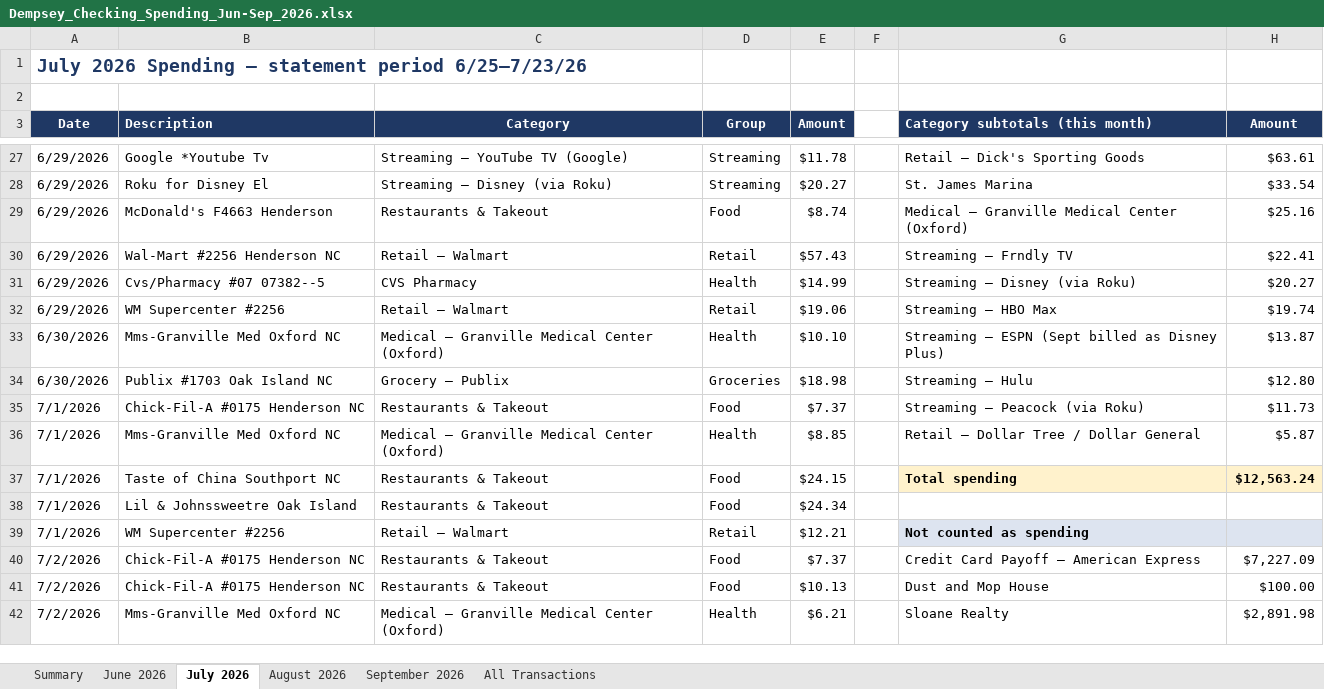
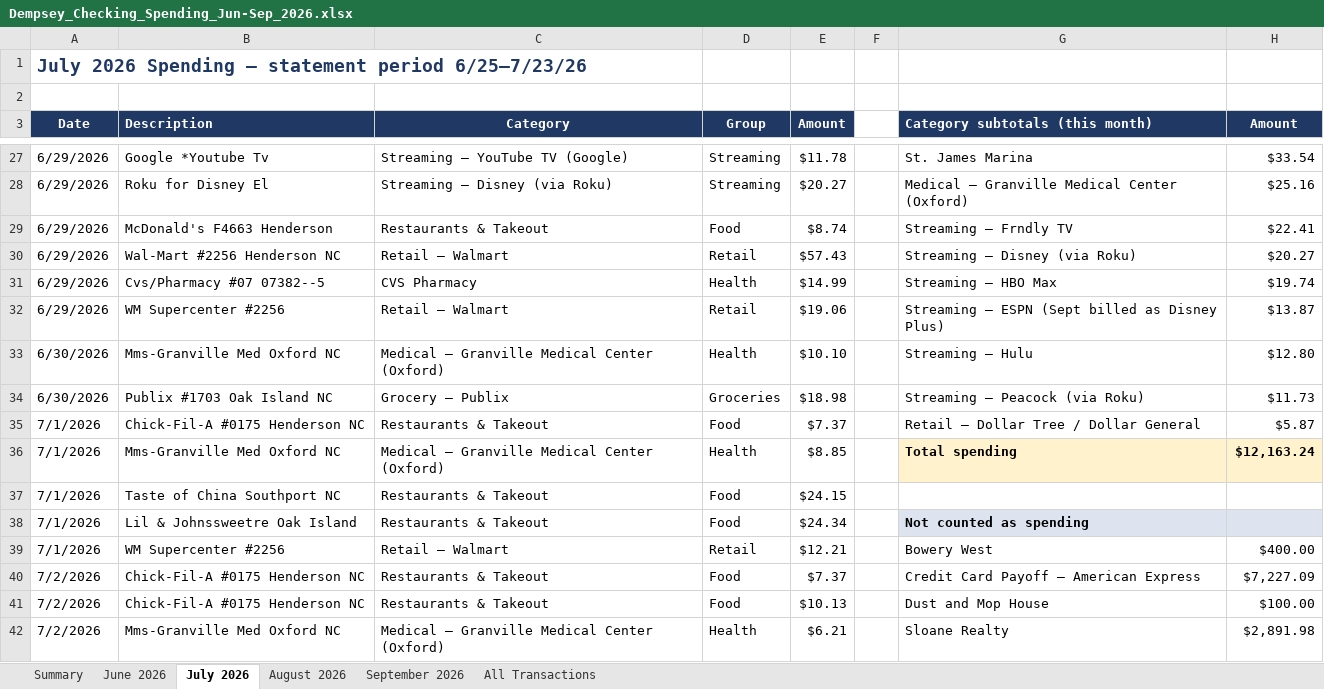
Before and after one commit to MktgCAP/Searchlight-YTD-Analysis, an Excel workbook: Dempsey_Checking_Spending_Jun-Sep_2026.xlsx, sheet July 2026, drawn as a sheet; only a part is shown, gaps mark what is left out; values as stored, in another font and other column widths than the file's, no borders; the diff covers the shown part only; the diff names each change by its address in the sheet, - before the commit and + after, or states it on an @@ line.

```diff
--- a/Dempsey_Checking_Spending_Jun-Sep_2026.xlsx (sheet July 2026)
+++ b/Dempsey_Checking_Spending_Jun-Sep_2026.xlsx (sheet July 2026)
-G27 (Category subtotals (this month)): Retail – Dick's Sporting Goods
+G27 (Category subtotals (this month)): St. James Marina
-H27 (Amount): $63.61
+H27 (Amount): $33.54
-G28 (Category subtotals (this month)): St. James Marina
+G28 (Category subtotals (this month)): Medical – Granville Medical Center (Oxford)
-H28 (Amount): $33.54
+H28 (Amount): $25.16
-G29 (Category subtotals (this month)): Medical – Granville Medical Center (Oxford)
+G29 (Category subtotals (this month)): Streaming – Frndly TV
-H29 (Amount): $25.16
+H29 (Amount): $22.41
-G30 (Category subtotals (this month)): Streaming – Frndly TV
+G30 (Category subtotals (this month)): Streaming – Disney (via Roku)
-H30 (Amount): $22.41
+H30 (Amount): $20.27
-G31 (Category subtotals (this month)): Streaming – Disney (via Roku)
+G31 (Category subtotals (this month)): Streaming – HBO Max
-H31 (Amount): $20.27
+H31 (Amount): $19.74
-G32 (Category subtotals (this month)): Streaming – HBO Max
+G32 (Category subtotals (this month)): Streaming – ESPN (Sept billed as Disney Plus)
-H32 (Amount): $19.74
+H32 (Amount): $13.87
-G33 (Category subtotals (this month)): Streaming – ESPN (Sept billed as Disney Plus)
+G33 (Category subtotals (this month)): Streaming – Hulu
-H33 (Amount): $13.87
+H33 (Amount): $12.80
-G34 (Category subtotals (this month)): Streaming – Hulu
+G34 (Category subtotals (this month)): Streaming – Peacock (via Roku)
-H34 (Amount): $12.80
+H34 (Amount): $11.73
-G35 (Category subtotals (this month)): Streaming – Peacock (via Roku)
+G35 (Category subtotals (this month)): Retail – Dollar Tree / Dollar General
-H35 (Amount): $11.73
+H35 (Amount): $5.87
-G36 (Category subtotals (this month)): Retail – Dollar Tree / Dollar General
+G36 (Category subtotals (this month)): Total spending
@@ G36:H36 fill: none → #FFF2CC, bold: off → on @@
-H36 (Amount): $5.87
+H36 (Amount): $12,163.24
-G37 (Category subtotals (this month)): Total spending
+G37 (Category subtotals (this month)): (empty)
-G37:H37 fill: #FFF2CC
+G37:H37 fill: none
-H37 (Amount): $12,563.24
+H37 (Amount): (empty)
-G38 (Category subtotals (this month)): (empty)
+G38 (Category subtotals (this month)): Not counted as spending
-G38:H38 fill: none
+G38:H38 fill: #DDE4F0
-G39 (Category subtotals (this month)): Not counted as spending
+G39 (Category subtotals (this month)): Bowery West
-G39:H39 fill: #DDE4F0
+G39:H39 fill: none
-G39 bold: on
+G39 bold: off
-H39 (Amount): (empty)
+H39 (Amount): $400.00
```
Also changed, not shown: 42 edited cells elsewhere in this sheet, sheet Summary, sheet All Transactions, sheet August 2026, formulas that keep their value.
